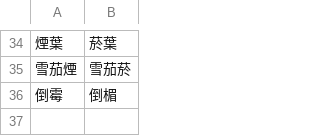
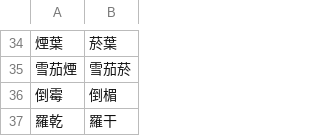
Before and after one commit to wuzhonglin/jfconv-scripts, a CSV file: ft_post_processing.csv, drawn as a sheet; only a part is shown, gaps mark what is left out.

```diff
--- a/ft_post_processing.csv
+++ b/ft_post_processing.csv
@@ -36 +36,2 @@
 倒霉,倒楣
+羅乾,羅干
```
Also changed, not shown: pre_processing.csv.
